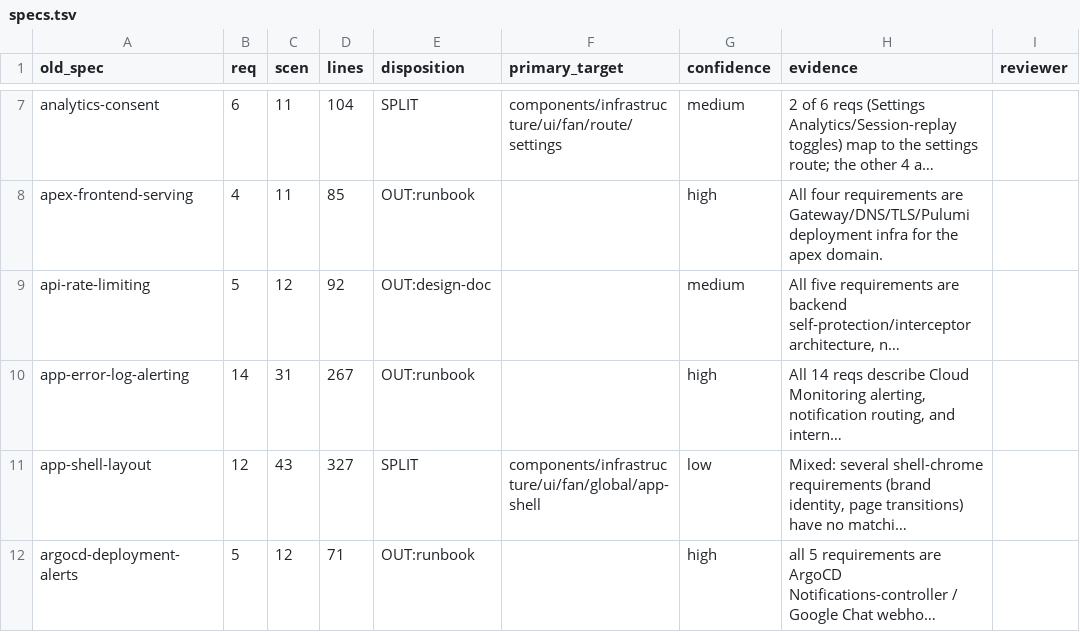
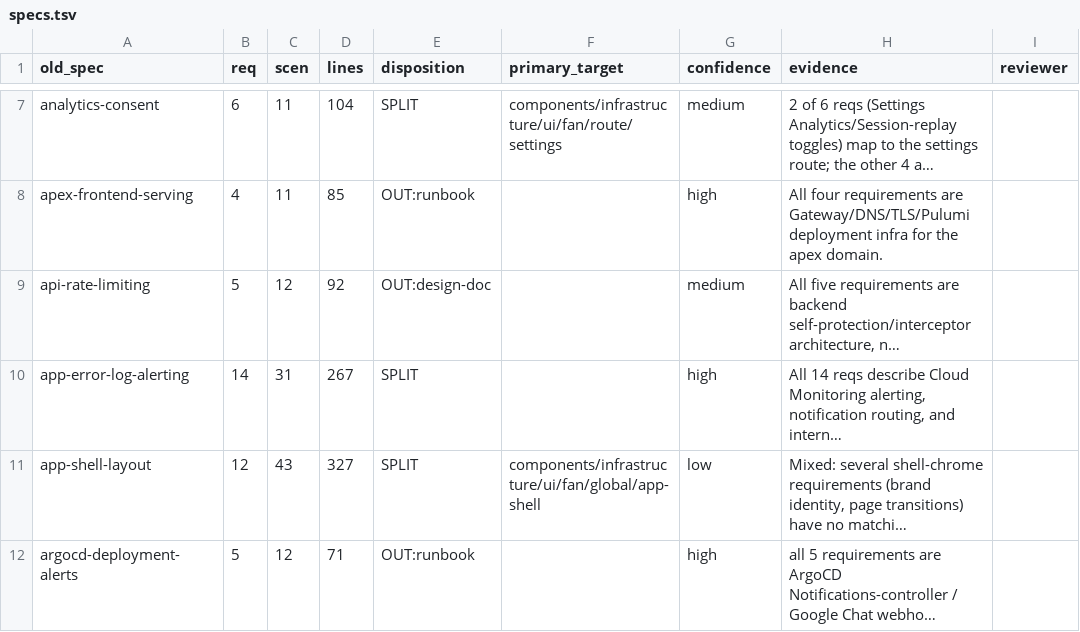
Before and after one commit to liverty-music/specification, a TSV file: openspec/migration/specs.tsv, drawn as a sheet; only a part is shown, gaps mark what is left out; long unchanged cells end in …; the diff covers the shown part only; the diff names each change by its address in the sheet, - before the commit and + after, or states it on an @@ line.

```diff
--- a/openspec/migration/specs.tsv
+++ b/openspec/migration/specs.tsv
-E10 (disposition): OUT:runbook
+E10 (disposition): SPLIT
```
Also changed, not shown: 17 edited cells elsewhere in this file, 7 other files.
